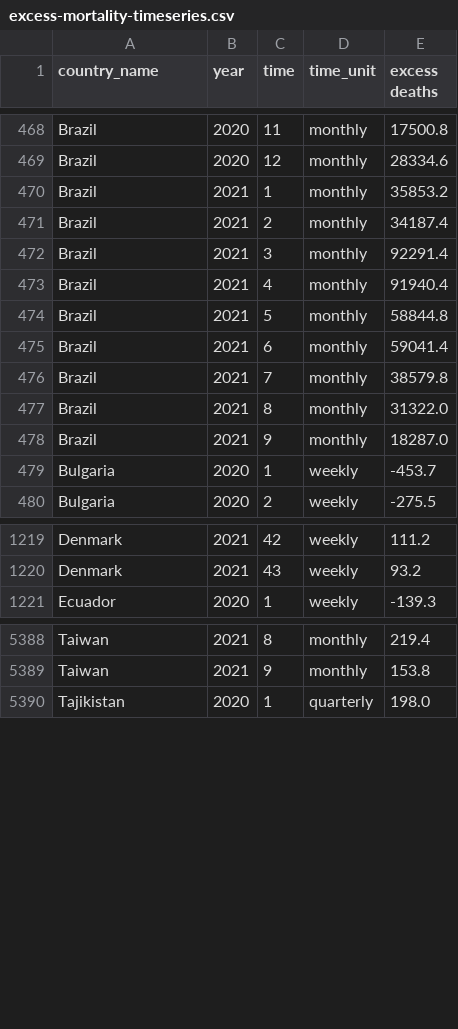
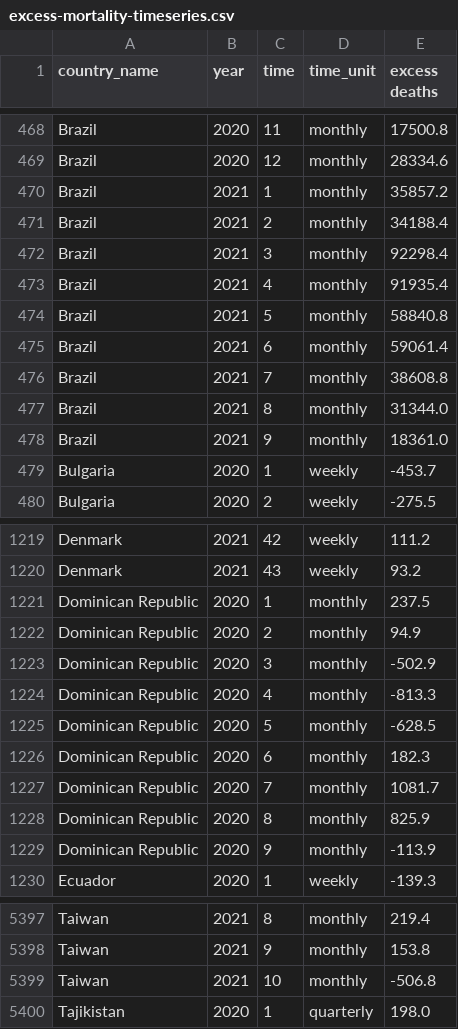
Before and after one commit to dkobak/excess-mortality, a CSV file: excess-mortality-timeseries.csv, drawn as a sheet; only a part is shown, gaps mark what is left out; the diff covers the shown part only.

Commit message:
WMD data update

```diff
--- a/excess-mortality-timeseries.csv
+++ b/excess-mortality-timeseries.csv
@@ -469,11 +469,11 @@ Brazil,2020,11,monthly,17500.8
 Brazil,2020,12,monthly,28334.6
-Brazil,2021,1,monthly,35853.2
-Brazil,2021,2,monthly,34187.4
-Brazil,2021,3,monthly,92291.4
-Brazil,2021,4,monthly,91940.4
-Brazil,2021,5,monthly,58844.8
-Brazil,2021,6,monthly,59041.4
-Brazil,2021,7,monthly,38579.8
-Brazil,2021,8,monthly,31322.0
-Brazil,2021,9,monthly,18287.0
+Brazil,2021,1,monthly,35857.2
+Brazil,2021,2,monthly,34188.4
+Brazil,2021,3,monthly,92298.4
+Brazil,2021,4,monthly,91935.4
+Brazil,2021,5,monthly,58840.8
+Brazil,2021,6,monthly,59061.4
+Brazil,2021,7,monthly,38608.8
+Brazil,2021,8,monthly,31344.0
+Brazil,2021,9,monthly,18361.0
 Bulgaria,2020,1,weekly,-453.7
@@ -1220,2 +1220,11 @@ Denmark,2021,42,weekly,111.2
 Denmark,2021,43,weekly,93.2
+Dominican Republic,2020,1,monthly,237.5
+Dominican Republic,2020,2,monthly,94.9
+Dominican Republic,2020,3,monthly,-502.9
+Dominican Republic,2020,4,monthly,-813.3
+Dominican Republic,2020,5,monthly,-628.5
+Dominican Republic,2020,6,monthly,182.3
+Dominican Republic,2020,7,monthly,1081.7
+Dominican Republic,2020,8,monthly,825.9
+Dominican Republic,2020,9,monthly,-113.9
 Ecuador,2020,1,weekly,-139.3
@@ -5389,2 +5398,3 @@ Taiwan,2021,8,monthly,219.4
 Taiwan,2021,9,monthly,153.8
+Taiwan,2021,10,monthly,-506.8
 Tajikistan,2020,1,quarterly,198.0
```
Also changed, not shown: 14 edited cells elsewhere in this file, baselines.csv, excess-mortality-2020.csv, 11 other files.
